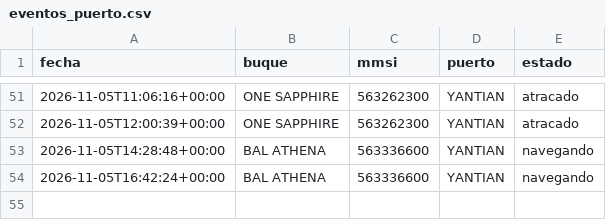
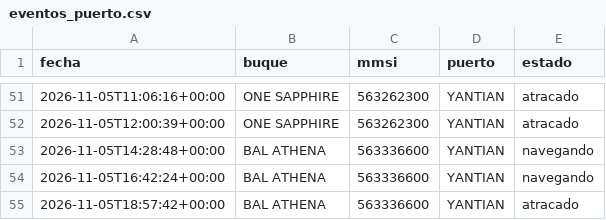
Before and after one commit to jart0988aj-maker/monitoreo-buques, a CSV file: docs/data/historial/eventos_puerto.csv, drawn as a sheet; only a part is shown, gaps mark what is left out; the diff names each change by its address in the sheet, - before the commit and + after, or states it on an @@ line.

```diff
--- a/docs/data/historial/eventos_puerto.csv
+++ b/docs/data/historial/eventos_puerto.csv
+row 55: 2026-11-05T18:57:42+00:00 | BAL ATHENA | 563336600 | YANTIAN | atracado
```
Also changed, not shown: docs/data/estado_embarques.csv, docs/data/historial/congestion.csv, 6 other files.
